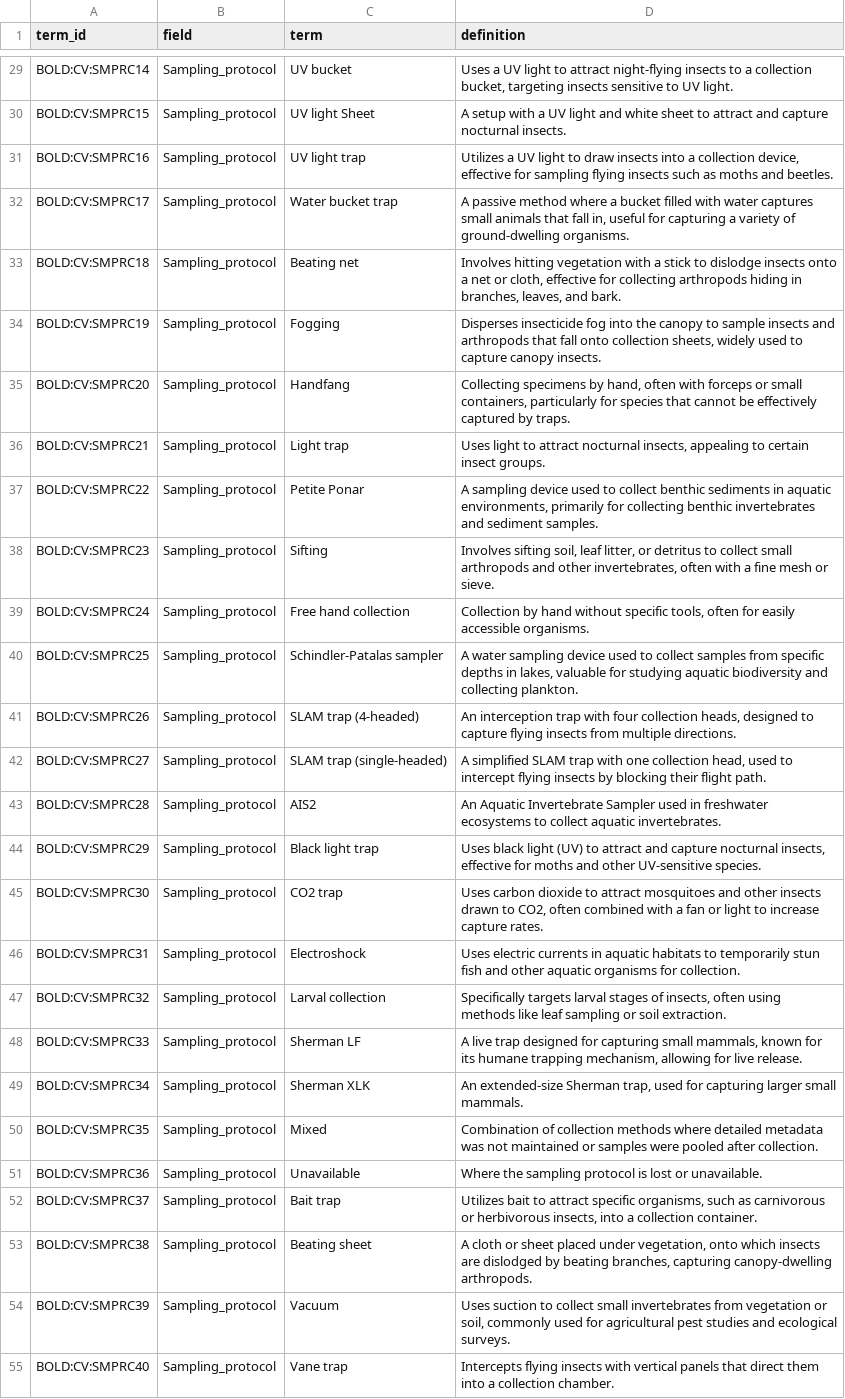
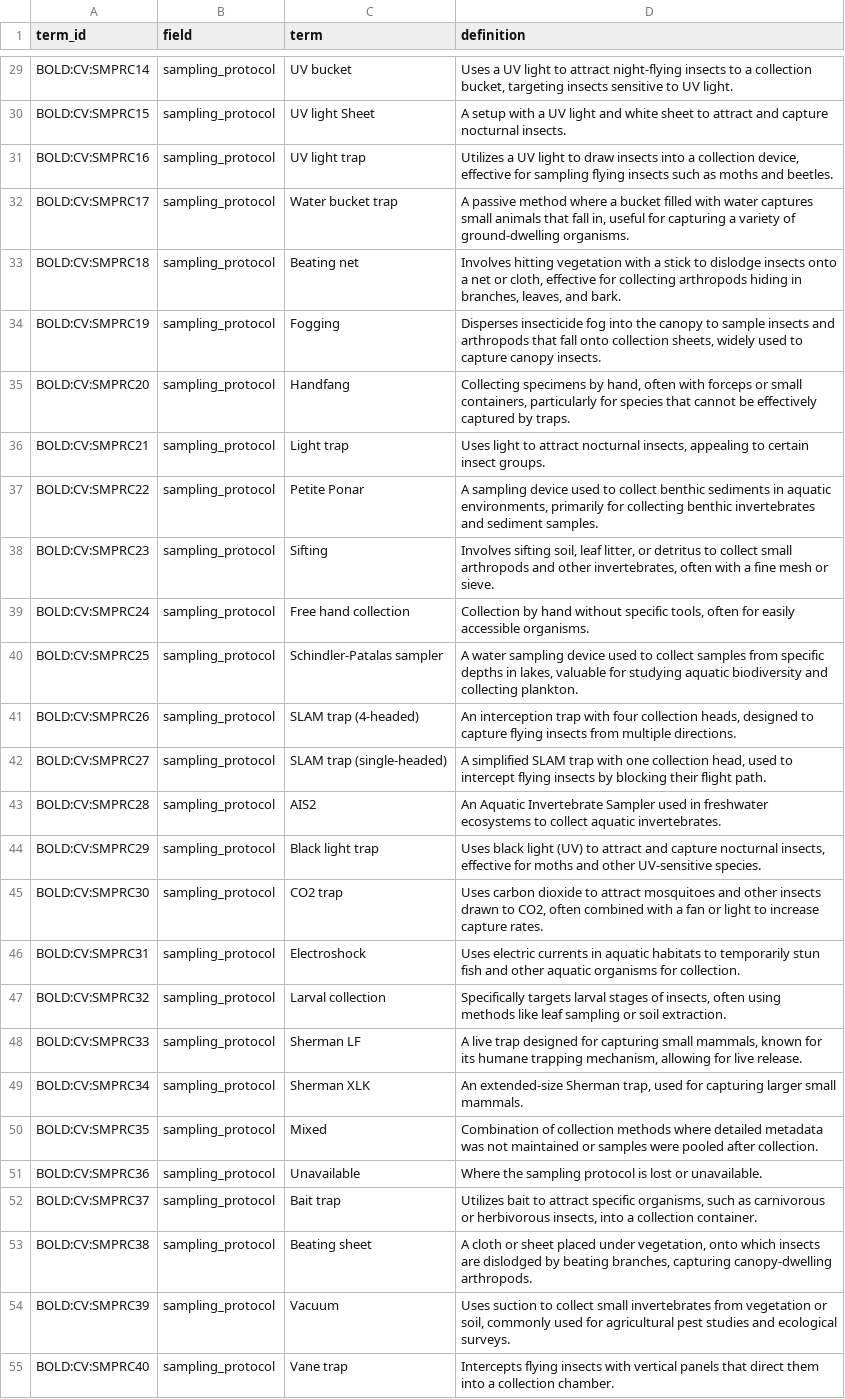
Before and after one commit to biolytica/bcdm-forensic-ext, a TSV file: controlled_vocabularies.tsv, drawn as a sheet; only a part is shown, gaps mark what is left out; the diff covers the shown part only; the diff names each change by its address in the sheet, - before the commit and + after, or states it on an @@ line.

```diff
--- a/controlled_vocabularies.tsv
+++ b/controlled_vocabularies.tsv
-B29:B55 (field): Sampling_protocol
+B29:B55 (field): sampling_protocol
```
Also changed, not shown: 22 added rows and 30 edited cells elsewhere in this file, mapping_BCDM_to_BOLD.tsv, mapping_BOLD_to_BCDM.tsv, 1 other file.
